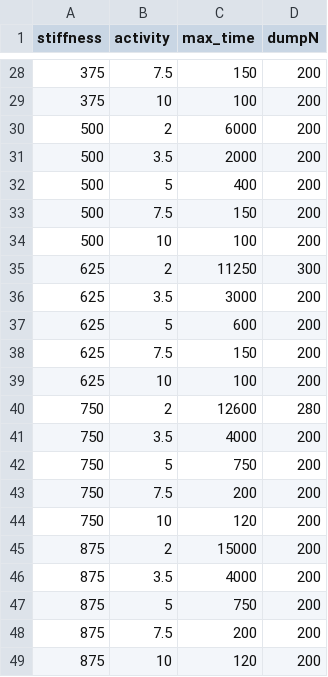
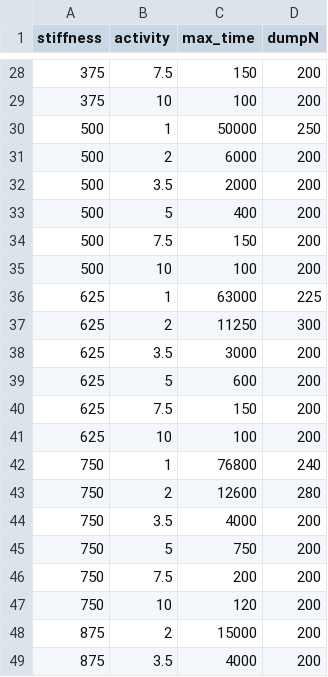
Before and after one commit to YingyouMa/3D-active-nematics, a CSV file: simulation/parameters.csv, drawn as a sheet; only a part is shown, gaps mark what is left out; the shorter side is filled out with more unchanged rows.

```diff
--- a/simulation/parameters.csv
+++ b/simulation/parameters.csv
@@ -29,2 +29,3 @@
 375,10,100,200
+500,1,50000,250
 500,2,6000,200
@@ -34,2 +35,3 @@
 500,10,100,200
+625,1,63000,225
 625,2,11250,300
@@ -39,2 +41,3 @@
 625,10,100,200
+750,1,76800,240
 750,2,12600,280
```
Also changed, not shown: 1 other file.
